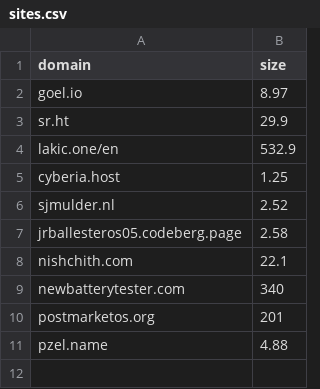
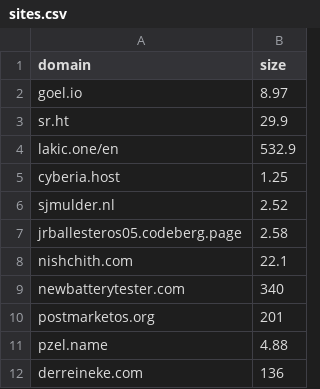
Before and after one commit to karan/nojs.club, a CSV file: _data/sites.csv, drawn as a sheet; the diff names each change by its address in the sheet, - before the commit and + after, or states it on an @@ line.

```diff
--- a/_data/sites.csv
+++ b/_data/sites.csv
+row 12: derreineke.com | 136
```
